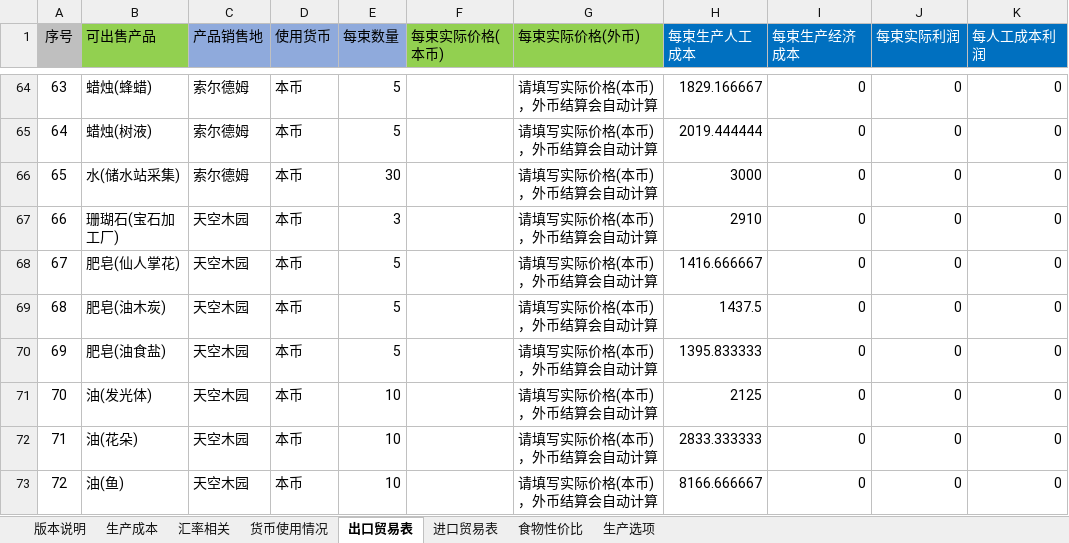
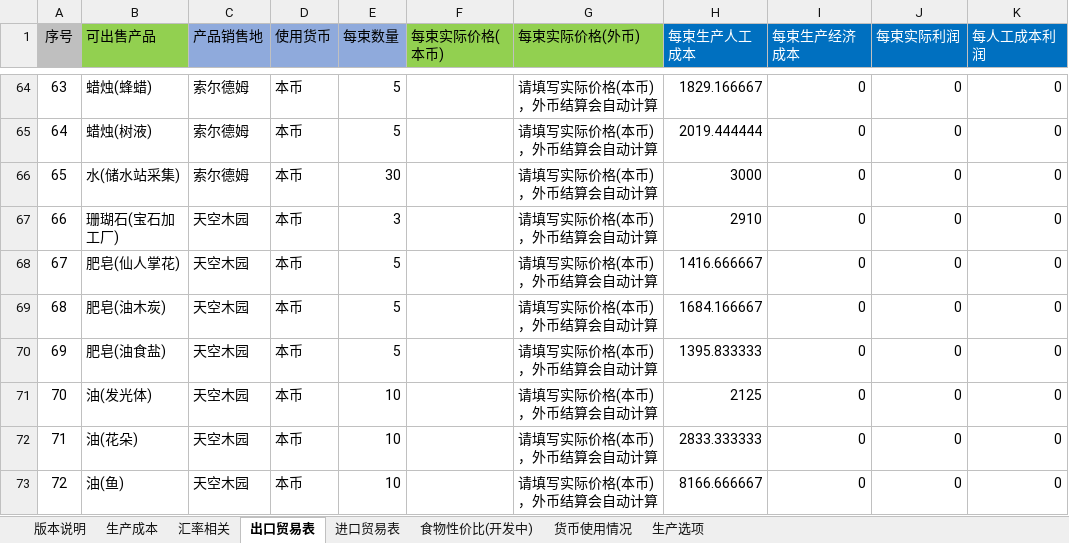
Before and after one commit to Karmel5950/NoteBook, an Excel workbook: 游戏相关/游戏笔记/鼠托邦/鼠托邦成本计算工具.xlsx, sheet 出口贸易表, drawn as a sheet; only a part is shown, gaps mark what is left out; values as stored, in another font and other column widths than the file's, no borders; conditional formats not drawn; the diff covers the shown part only; the diff names each change by its address in the sheet, - before the commit and + after, or states it on an @@ line.

```diff
--- a/游戏相关/游戏笔记/鼠托邦/鼠托邦成本计算工具.xlsx (sheet 出口贸易表)
+++ b/游戏相关/游戏笔记/鼠托邦/鼠托邦成本计算工具.xlsx (sheet 出口贸易表)
-sheet tab: 食物性价比
+sheet tab: 食物性价比(开发中)
@@ sheet tab order changed: 版本说明 | 生产成本 | 汇率相关 | 出口贸易表 | 进口贸易表 | 食物性价比(开发中) | 货币使用情况 | 生产选项 @@
-H69 (每束生产人工成本): 1437.5
+H69 (每束生产人工成本): 1684.166667
```
Also changed, not shown: 13 edited cells and cell formats elsewhere in this sheet, sheet 生产成本, sheet 版本说明, sheet 生产选项, sheet 食物性价比(开发中), formulas that keep their value.
